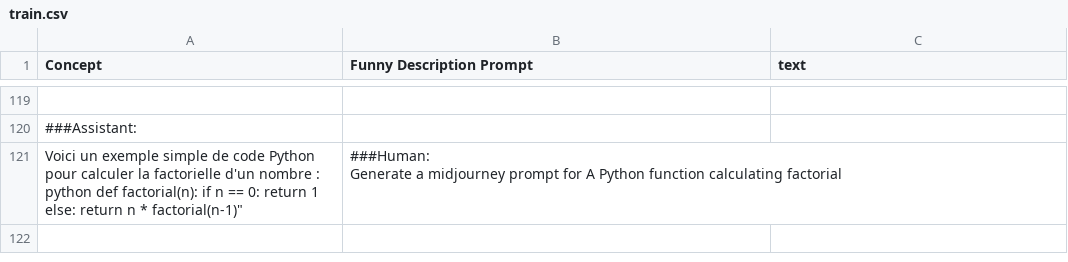
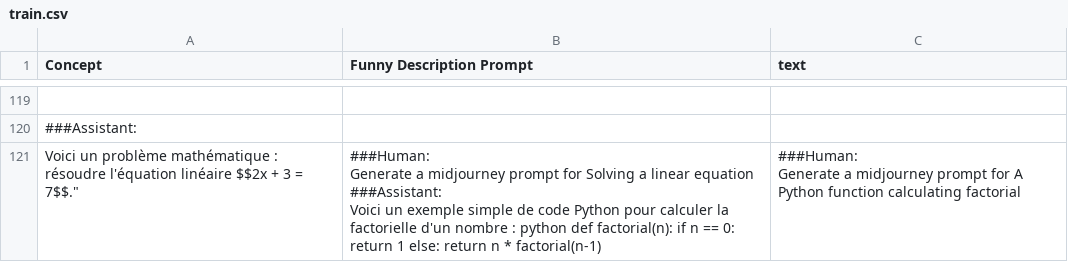
Before and after one commit to Soporifiik7110/datallm, a CSV file: train.csv, drawn as a sheet; only a part is shown, gaps mark what is left out; removed rows and columns are numbered as before the commit, all else as after; ↵ is a line break in a cell; the diff names each change by its address in the sheet, - before the commit and + after, or states it on an @@ line.

Commit message:
Update train.csv

```diff
--- a/train.csv
+++ b/train.csv
-row 121: Voici un exemple simple de code Python pour calculer la factorielle d'un nombre : python def factorial(n): if n == 0: return 1 else: return n * factorial(n-1)" | ###Human: ↵ Generate a midjourney prompt for A Python function calculating factorial
+row 121: Voici un problème mathématique : résoudre l'équation linéaire $$2x + 3 = 7$$." | ###Human: ↵ Generate a midjourney prompt for Solving a linear equation ↵ ###Assistant: ↵ Voici un exemple simple de code Python pour calculer la factorielle d'un nombre : python def factorial(n): if n == 0: return 1 else: return n * factorial(n-1) | ###Human: ↵ Generate a midjourney prompt for A Python function calculating factorial
```
